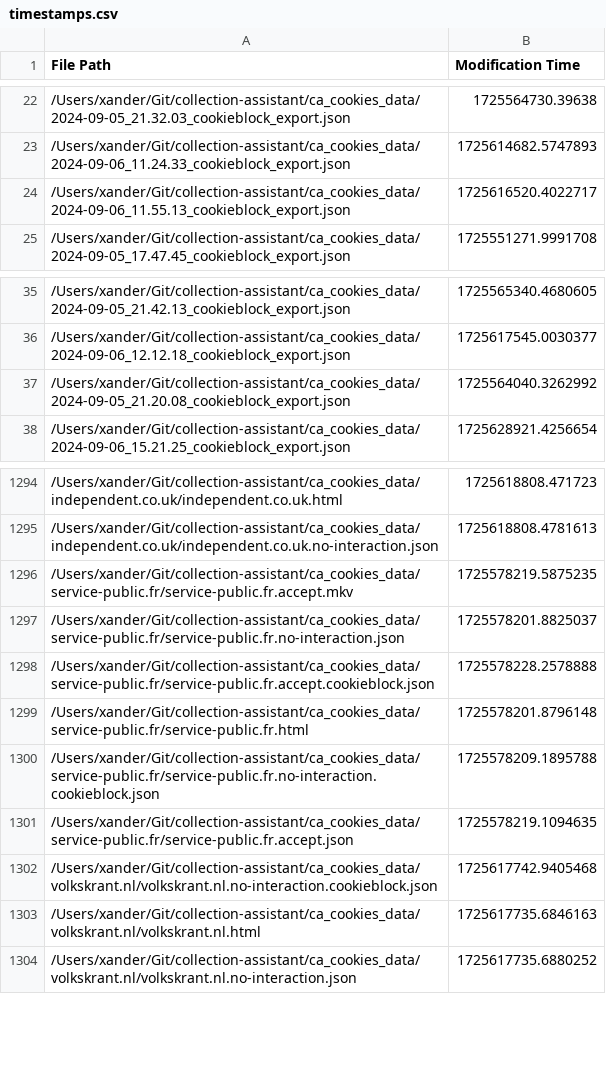
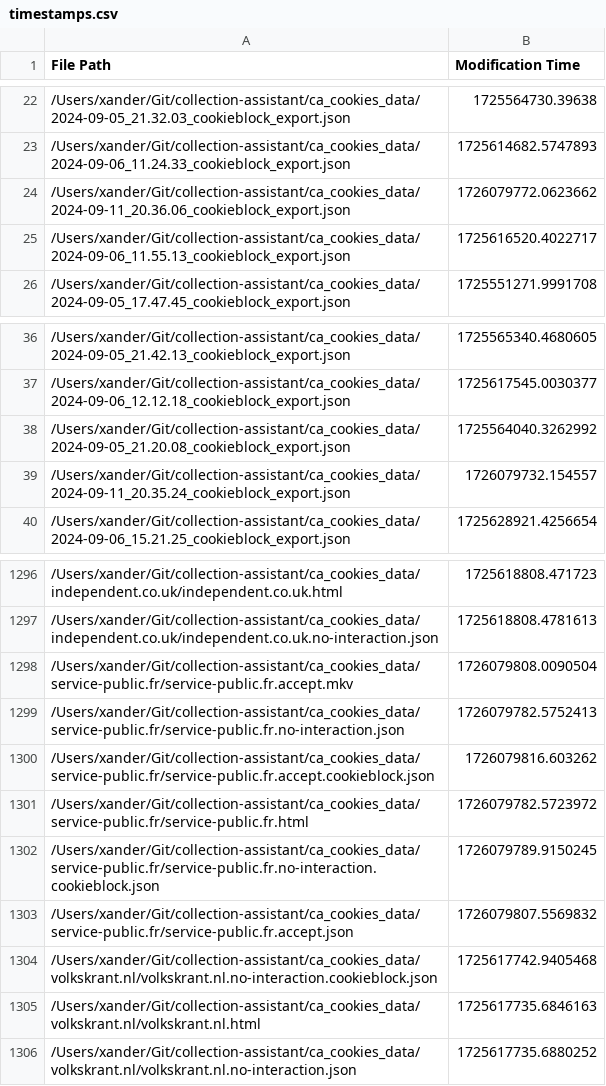
Before and after one commit to XSmeets/canada-cookies, a CSV file: timestamps.csv, drawn as a sheet; only a part is shown, gaps mark what is left out.

Commit message:
Obtain data for service-public.fr

```diff
--- a/timestamps.csv
+++ b/timestamps.csv
@@ -23,2 +23,3 @@ File Path,Modification Time
 /Users/xander/Git/collection-assistant/ca_cookies_data/2024-09-06_11.24.33_cookieblock_export.json,1725614682.5747893
+/Users/xander/Git/collection-assistant/ca_cookies_data/2024-09-11_20.36.06_cookieblock_export.json,1726079772.0623662
 /Users/xander/Git/collection-assistant/ca_cookies_data/2024-09-06_11.55.13_cookieblock_export.json,1725616520.4022717
@@ -37,2 +38,3 @@ File Path,Modification Time
 /Users/xander/Git/collection-assistant/ca_cookies_data/2024-09-05_21.20.08_cookieblock_export.json,1725564040.3262992
+/Users/xander/Git/collection-assistant/ca_cookies_data/2024-09-11_20.35.24_cookieblock_export.json,1726079732.154557
 /Users/xander/Git/collection-assistant/ca_cookies_data/2024-09-06_15.21.25_cookieblock_export.json,1725628921.4256654
@@ -1295,8 +1297,8 @@ File Path,Modification Time
 /Users/xander/Git/collection-assistant/ca_cookies_data/independent.co.uk/independent.co.uk.no-interaction.json,1725618808.4781613
-/Users/xander/Git/collection-assistant/ca_cookies_data/service-public.fr/service-public.fr.accept.mkv,1725578219.5875235
-/Users/xander/Git/collection-assistant/ca_cookies_data/service-public.fr/service-public.fr.no-interaction.json,1725578201.8825037
-/Users/xander/Git/collection-assistant/ca_cookies_data/service-public.fr/service-public.fr.accept.cookieblock.json,1725578228.2578888
-/Users/xander/Git/collection-assistant/ca_cookies_data/service-public.fr/service-public.fr.html,1725578201.8796148
-/Users/xander/Git/collection-assistant/ca_cookies_data/service-public.fr/service-public.fr.no-interaction.cookieblock.json,1725578209.1895788
-/Users/xander/Git/collection-assistant/ca_cookies_data/service-public.fr/service-public.fr.accept.json,1725578219.1094635
+/Users/xander/Git/collection-assistant/ca_cookies_data/service-public.fr/service-public.fr.accept.mkv,1726079808.0090504
+/Users/xander/Git/collection-assistant/ca_cookies_data/service-public.fr/service-public.fr.no-interaction.json,1726079782.5752413
+/Users/xander/Git/collection-assistant/ca_cookies_data/service-public.fr/service-public.fr.accept.cookieblock.json,1726079816.603262
+/Users/xander/Git/collection-assistant/ca_cookies_data/service-public.fr/service-public.fr.html,1726079782.5723972
+/Users/xander/Git/collection-assistant/ca_cookies_data/service-public.fr/service-public.fr.no-interaction.cookieblock.json,1726079789.9150245
+/Users/xander/Git/collection-assistant/ca_cookies_data/service-public.fr/service-public.fr.accept.json,1726079807.5569832
 /Users/xander/Git/collection-assistant/ca_cookies_data/volkskrant.nl/volkskrant.nl.no-interaction.cookieblock.json,1725617742.9405468
```
Also changed, not shown: sites.tsv, 6 other files.
